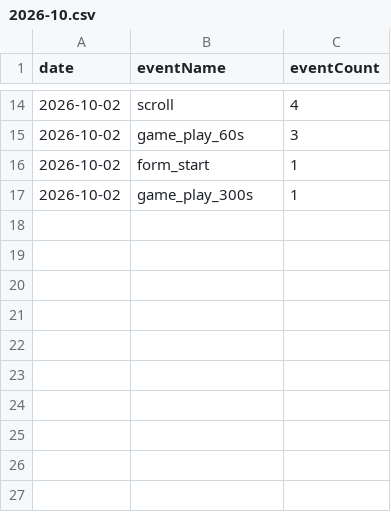
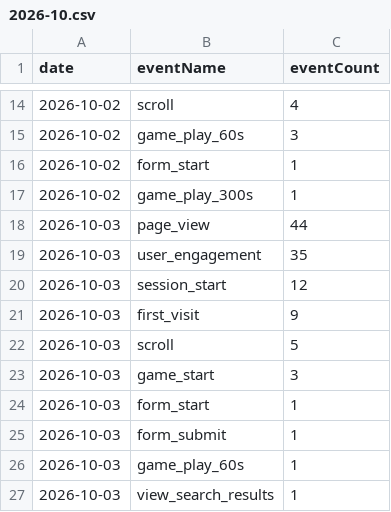
Before and after one commit to thanhnt1910/gsc-data, a CSV file: data/ga4/events/2026-10.csv, drawn as a sheet; only a part is shown, gaps mark what is left out; the diff names each change by its address in the sheet, - before the commit and + after, or states it on an @@ line.

```diff
--- a/data/ga4/events/2026-10.csv
+++ b/data/ga4/events/2026-10.csv
+row 18: 2026-10-03 | page_view | 44
+row 19: 2026-10-03 | user_engagement | 35
+row 20: 2026-10-03 | session_start | 12
+row 21: 2026-10-03 | first_visit | 9
+row 22: 2026-10-03 | scroll | 5
+row 23: 2026-10-03 | game_start | 3
+row 24: 2026-10-03 | form_start | 1
+row 25: 2026-10-03 | form_submit | 1
+row 26: 2026-10-03 | game_play_60s | 1
+row 27: 2026-10-03 | view_search_results | 1
```
Also changed, not shown: data/ga4/channels/2026-10.csv, data/ga4/game_events/2026-10.csv, 6 other files.
